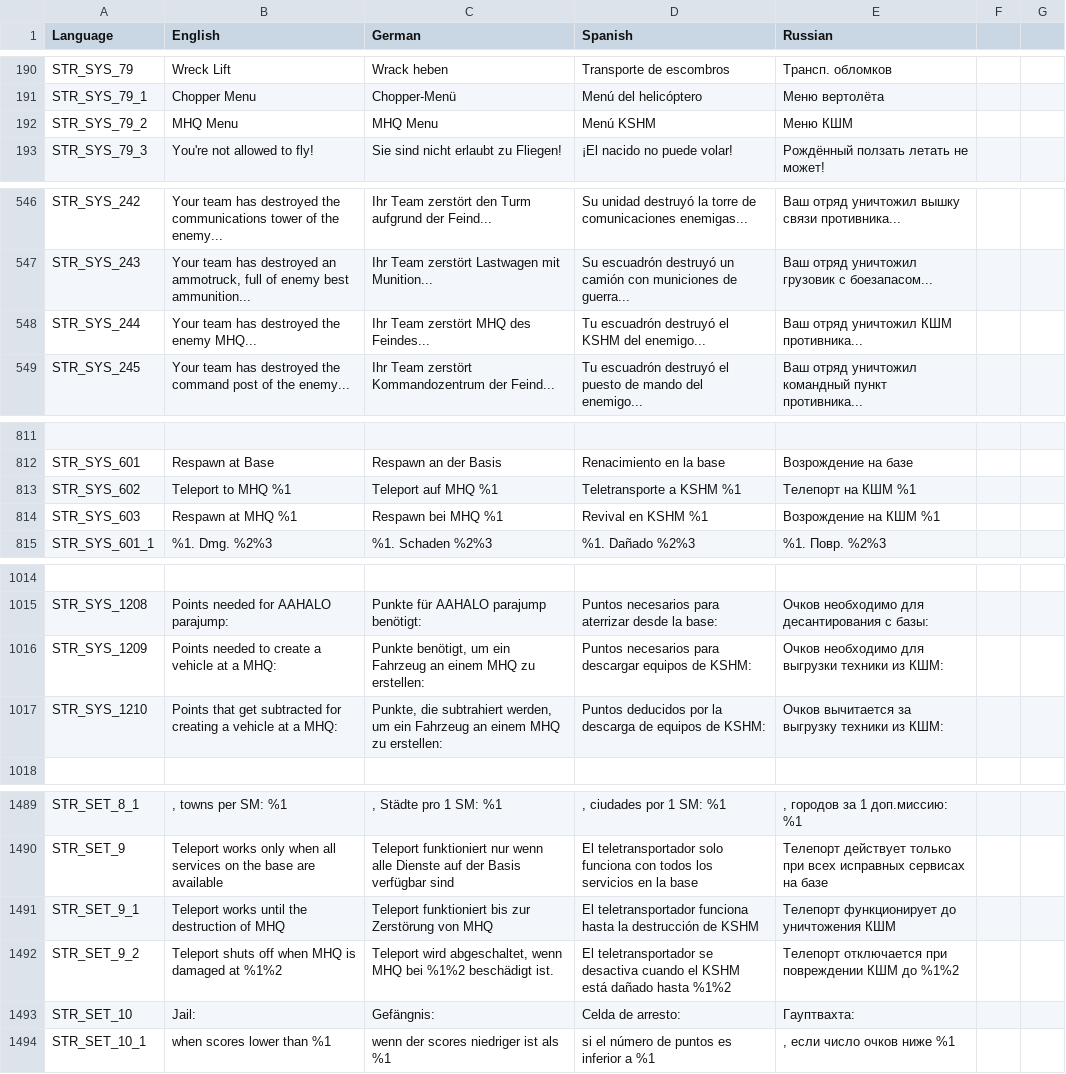
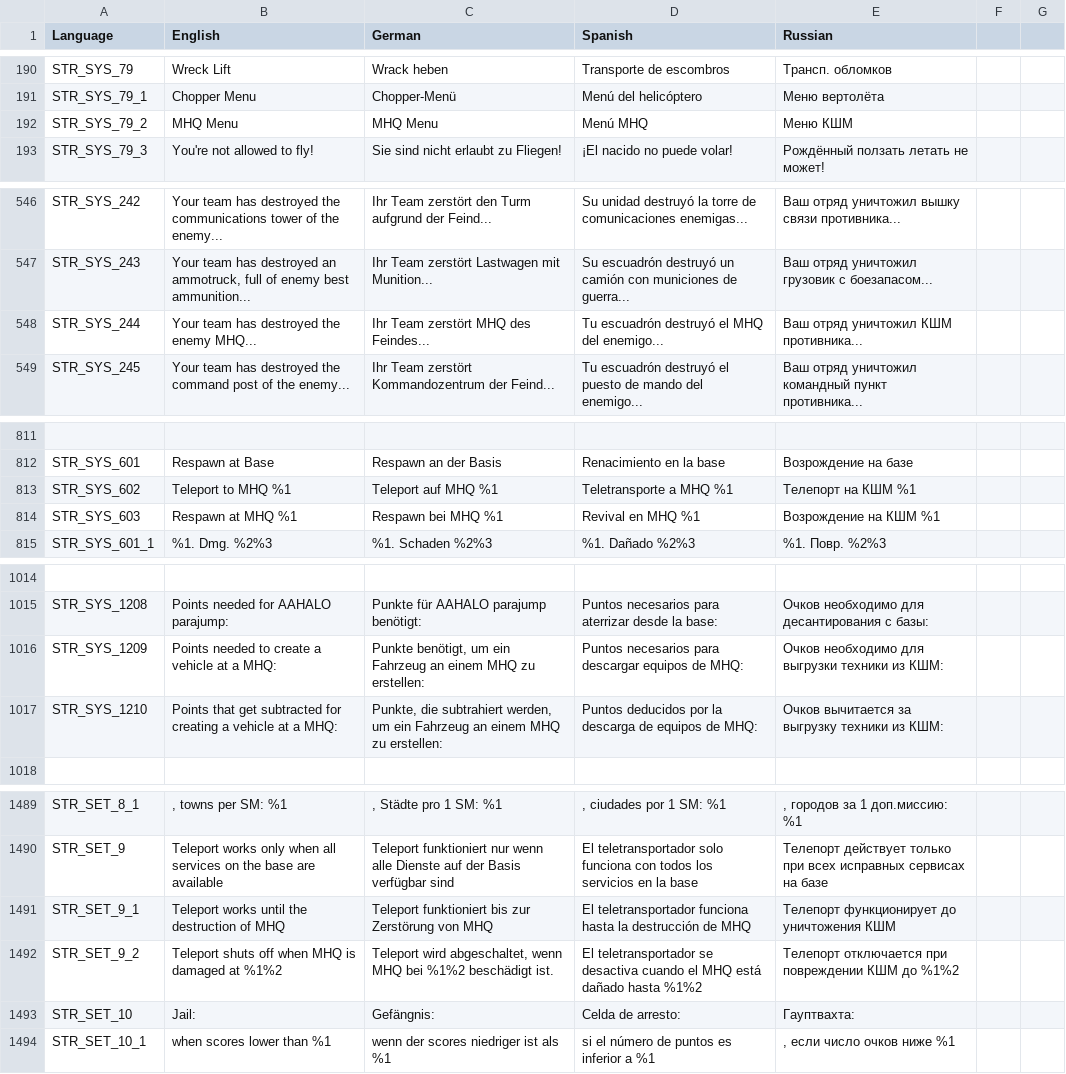
Before and after one commit to sygsky/Domination-for-Red-Engineers-server, a CSV file: stringtable.csv, drawn as a sheet; only a part is shown, gaps mark what is left out; the diff covers the shown part only; the diff names each change by its address in the sheet, - before the commit and + after, or states it on an @@ line.

Commit message:
Convert spanish bad translation from KSHM to MHQ

```diff
--- a/stringtable.csv
+++ b/stringtable.csv
-D192 (Spanish): Menú KSHM
+D192 (Spanish): Menú MHQ
-D548 (Spanish): Tu escuadrón destruyó el KSHM del enemigo...
+D548 (Spanish): Tu escuadrón destruyó el MHQ del enemigo...
-D813 (Spanish): Teletransporte a KSHM %1
+D813 (Spanish): Teletransporte a MHQ %1
-D814 (Spanish): Revival en KSHM %1
+D814 (Spanish): Revival en MHQ %1
-D1016 (Spanish): …equipos de KSHM:
+D1016 (Spanish): …equipos de MHQ:
-D1017 (Spanish): …equipos de KSHM:
+D1017 (Spanish): …equipos de MHQ:
-D1491 (Spanish): …destrucción de KSHM
+D1491 (Spanish): …destrucción de MHQ
-D1492 (Spanish): …cuando el KSHM está dañado…
+D1492 (Spanish): …cuando el MHQ está dañado…
```
Also changed, not shown: 16 edited cells elsewhere in this file.
